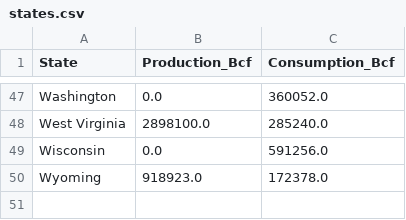
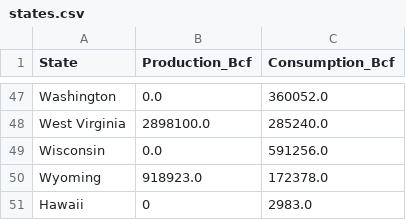
Before and after one commit to spencerirving/equalenergy, a CSV file: backend/equalflow/data/states.csv, drawn as a sheet; only a part is shown, gaps mark what is left out; the diff names each change by its address in the sheet, - before the commit and + after, or states it on an @@ line.

Commit message:
Add Hawaii data to states.csv

```diff
--- a/backend/equalflow/data/states.csv
+++ b/backend/equalflow/data/states.csv
+row 51: Hawaii | 0 | 2983.0
```
